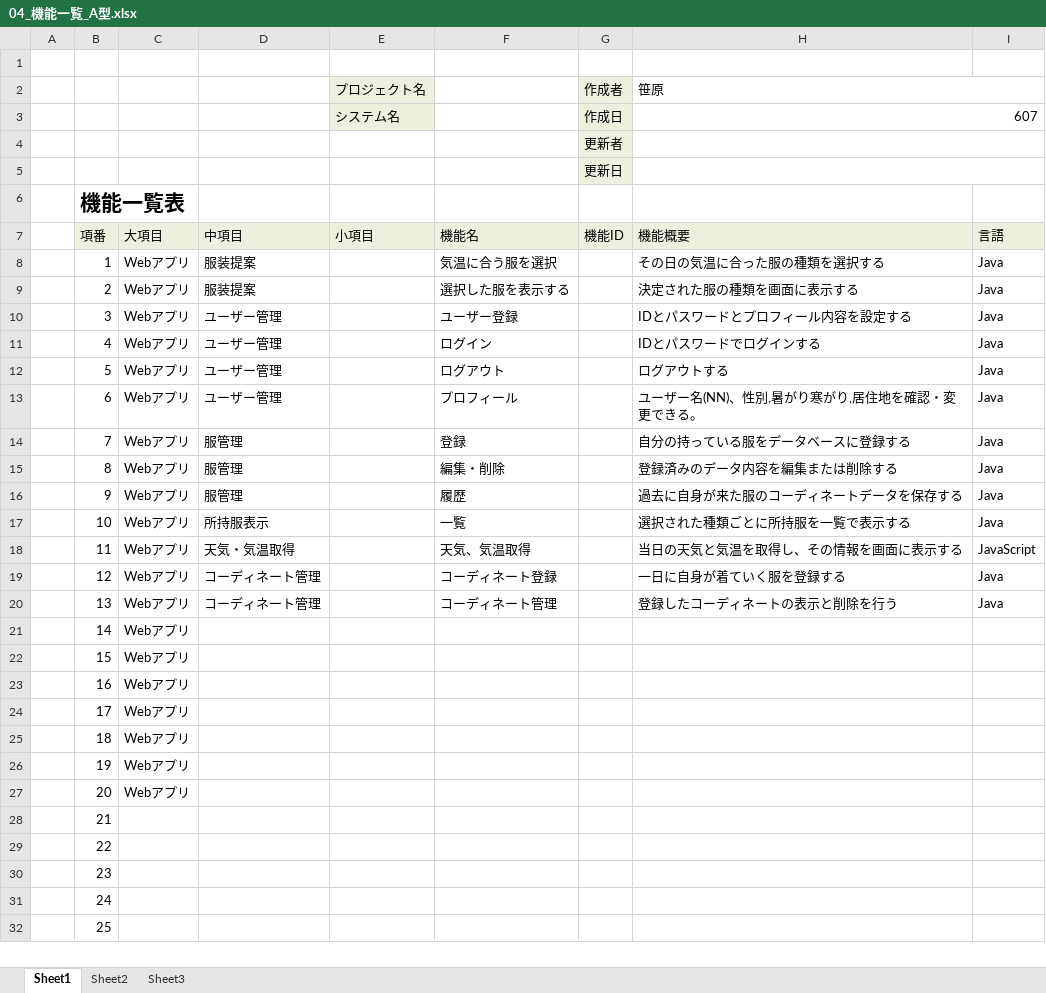
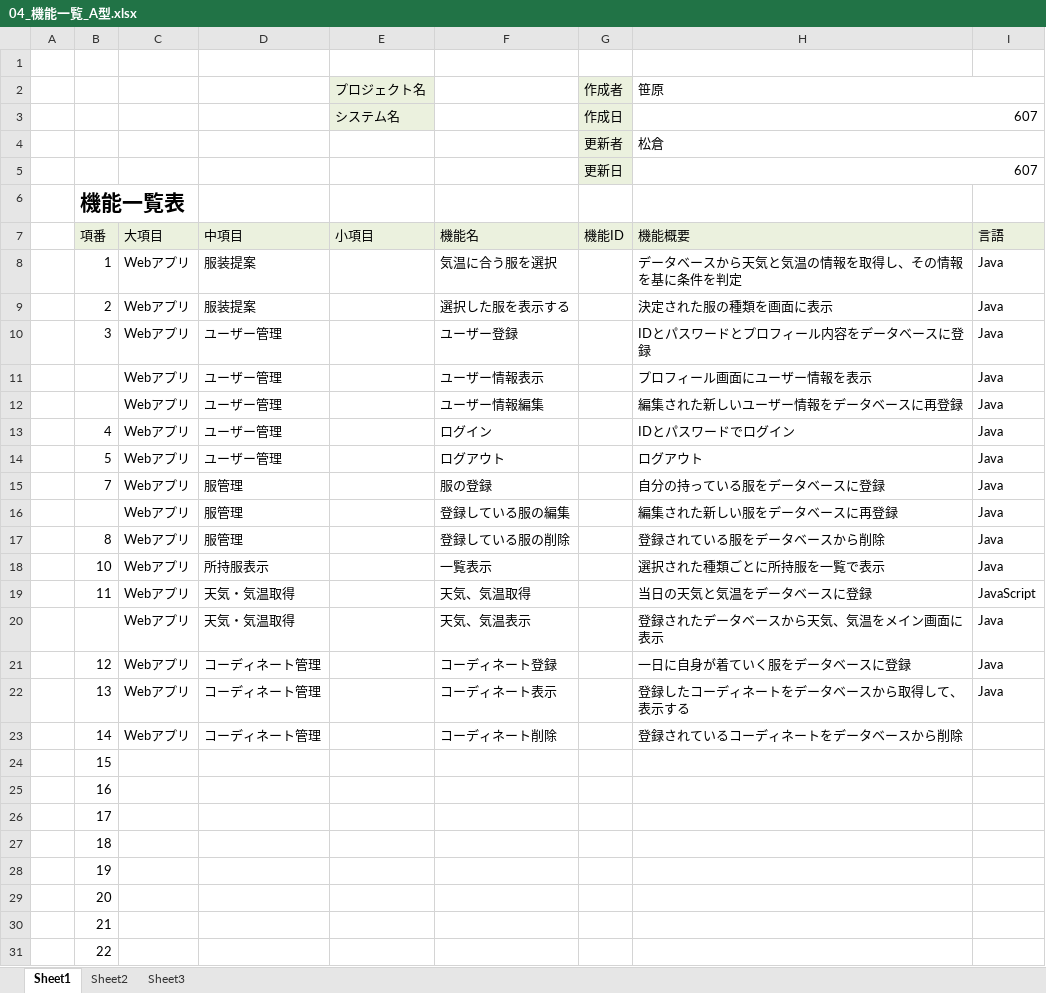
Before and after one commit to dojo2023/C-4, an Excel workbook: doc/04_機能一覧_A型.xlsx, sheet Sheet1, drawn as a sheet; only a part is shown; the shorter side is filled out with more unchanged rows; values as stored, in another font and other column widths than the file's, no borders; removed rows and columns are numbered as before the commit, all else as after; the diff names each change by its address in the sheet, - before the commit and + after, or states it on an @@ line.

Commit message:
コーディネート表示に関して追記および削除

```diff
--- a/doc/04_機能一覧_A型.xlsx (sheet Sheet1)
+++ b/doc/04_機能一覧_A型.xlsx (sheet Sheet1)
-H4 (機能概要): (empty)
+H4 (機能概要): 松倉
-H5 (機能概要): (empty)
+H5 (機能概要): 607
-H8 (機能概要): その日の気温に合った服の種類を選択する
+H8 (機能概要): データベースから天気と気温の情報を取得し、その情報を基に条件を判定
-H9 (機能概要): 決定された服の種類を画面に表示する
+H9 (機能概要): 決定された服の種類を画面に表示
-H10 (機能概要): IDとパスワードとプロフィール内容を設定する
+H10 (機能概要): IDとパスワードとプロフィール内容をデータベースに登録
+row 11:  |  | Webアプリ | ユーザー管理 |  | ユーザー情報表示 |  | プロフィール画面にユーザー情報を表示 | Java
+row 12:  |  | Webアプリ | ユーザー管理 |  | ユーザー情報編集 |  | 編集された新しいユーザー情報をデータベースに再登録 | Java
-H13 (機能概要): IDとパスワードでログインする
+H13 (機能概要): IDとパスワードでログイン
-H14 (機能概要): ログアウトする
+H14 (機能概要): ログアウト
-row 13:  | 6 | Webアプリ | ユーザー管理 |  | プロフィール |  | ユーザー名(NN)、性別,暑がり寒がり,居住地を確認・変更できる。 | Java
-F15 (機能名): 登録
+F15 (機能名): 服の登録
-H15 (機能概要): 自分の持っている服をデータベースに登録する
+H15 (機能概要): 自分の持っている服をデータベースに登録
+row 16:  |  | Webアプリ | 服管理 |  | 登録している服の編集 |  | 編集された新しい服をデータベースに再登録 | Java
-F17 (機能名): 編集・削除
+F17 (機能名): 登録している服の削除
-H17 (機能概要): 登録済みのデータ内容を編集または削除する
+H17 (機能概要): 登録されている服をデータベースから削除
-row 16:  | 9 | Webアプリ | 服管理 |  | 履歴 |  | 過去に自身が来た服のコーディネートデータを保存する | Java
-F18 (機能名): 一覧
+F18 (機能名): 一覧表示
-H18 (機能概要): 選択された種類ごとに所持服を一覧で表示する
+H18 (機能概要): 選択された種類ごとに所持服を一覧で表示
-H19 (機能概要): 当日の天気と気温を取得し、その情報を画面に表示する
+H19 (機能概要): 当日の天気と気温をデータベースに登録
+row 20:  |  | Webアプリ | 天気・気温取得 |  | 天気、気温表示 |  | 登録されたデータベースから天気、気温をメイン画面に表示 | Java
-H21 (機能概要): 一日に自身が着ていく服を登録する
+H21 (機能概要): 一日に自身が着ていく服をデータベースに登録
-F22 (機能名): コーディネート管理
+F22 (機能名): コーディネート表示
-H22 (機能概要): 登録したコーディネートの表示と削除を行う
+H22 (機能概要): 登録したコーディネートをデータベースから取得して、表示する
-D23 (中項目): (empty)
+D23 (中項目): コーディネート管理
-F23 (機能名): (empty)
+F23 (機能名): コーディネート削除
-H23 (機能概要): (empty)
+H23 (機能概要): 登録されているコーディネートをデータベースから削除
-C24:C29 (大項目): Webアプリ
+C24:C29 (大項目): (empty)
```
Also changed, not shown: doc/04_画面遷移図_A型.xlsx, 1 other file.
